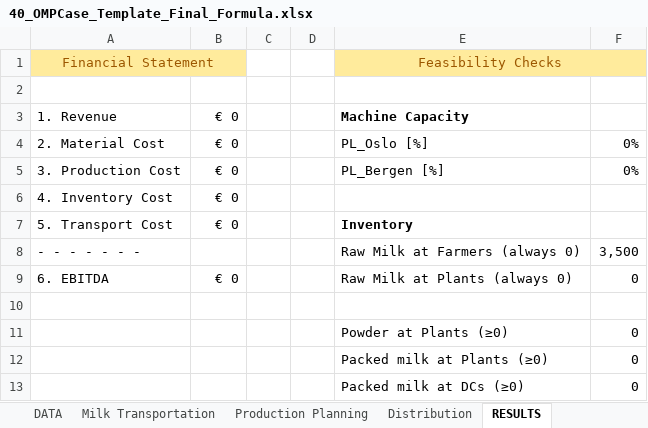
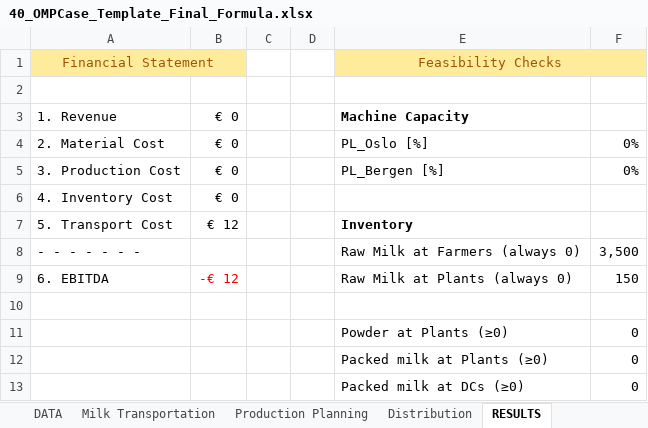
Before and after one commit to r0667002/Productinnovatie, an Excel workbook: 40_OMPCase_Template_Final_Formula.xlsx, sheet RESULTS, drawn as a sheet; values as stored, in another font and other column widths than the file's, no borders; conditional formats not drawn; the diff names each change by its address in the sheet, - before the commit and + after, or states it on an @@ line.

```diff
--- a/40_OMPCase_Template_Final_Formula.xlsx (sheet RESULTS)
+++ b/40_OMPCase_Template_Final_Formula.xlsx (sheet RESULTS)
-B7: € 0
+B7: € 12
-B9: € 0
+B9: -€ 12
-B9 text colour: black
+B9 text colour: #FF0000
-F9: 0
+F9: 150
```
Also changed, not shown: sheet Milk Transportation, sheet Distribution, sheet Production Planning.
